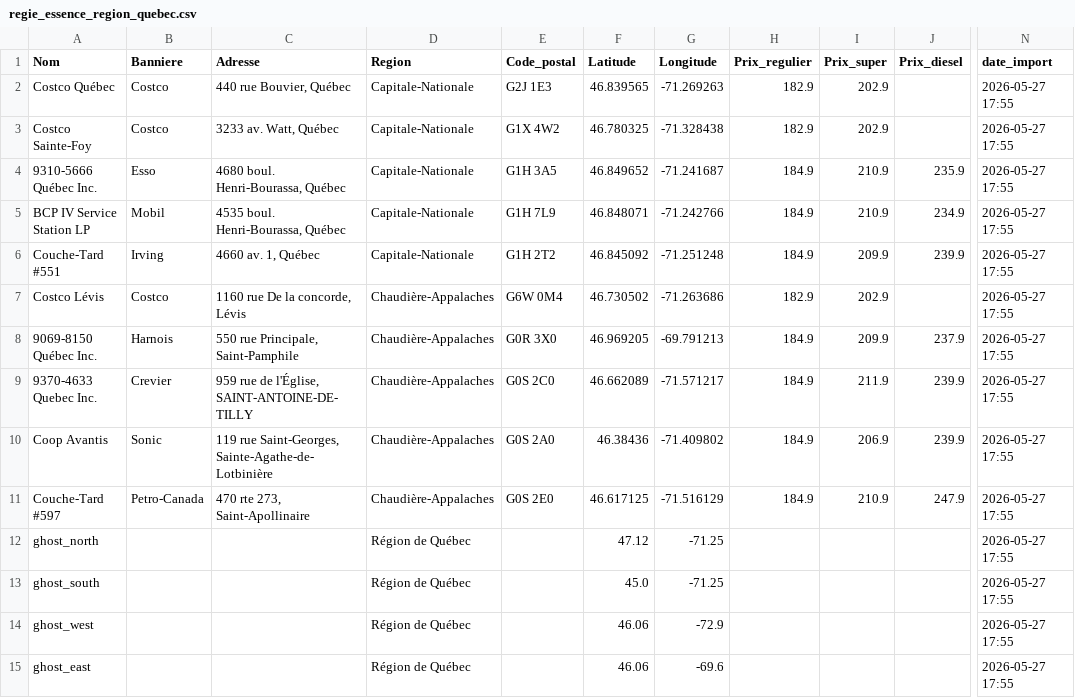
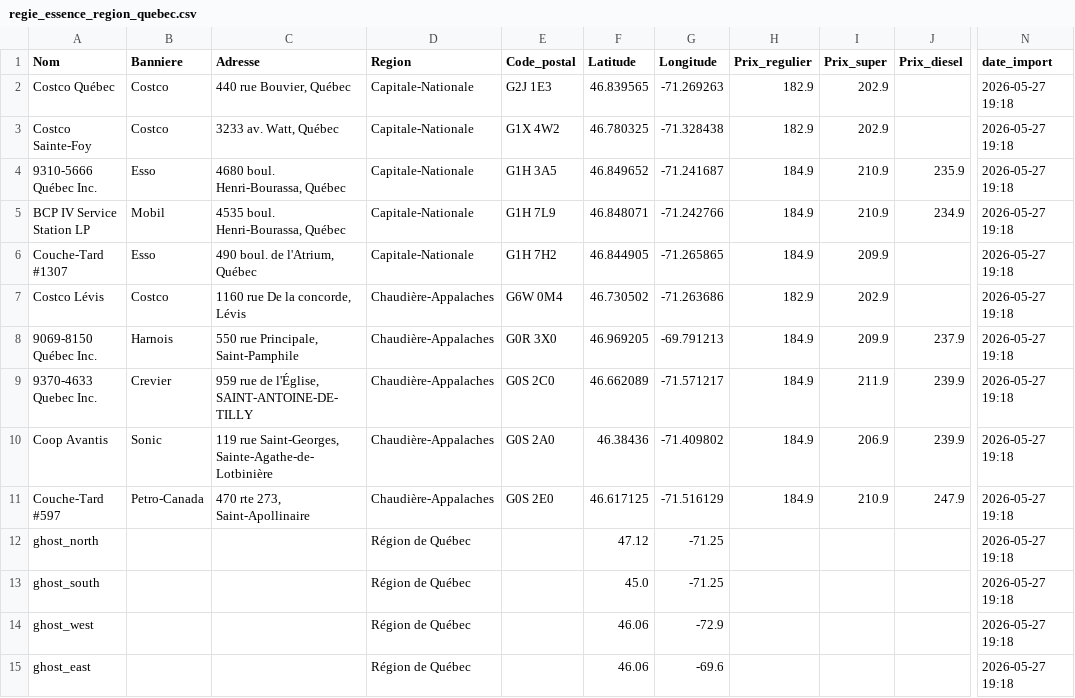
Before and after one commit to emclavel/regie-essence-quebec-data, a CSV file: data/regie_essence_region_quebec.csv, drawn as a sheet; only a part is shown, gaps mark what is left out; the diff names each change by its address in the sheet, - before the commit and + after, or states it on an @@ line.

```diff
--- a/data/regie_essence_region_quebec.csv
+++ b/data/regie_essence_region_quebec.csv
-N2:N15 (date_import): 2026-05-27 17:55
+N2:N15 (date_import): 2026-05-27 19:18
-A6 (Nom): Couche-Tard #551
+A6 (Nom): Couche-Tard #1307
-B6 (Banniere): Irving
+B6 (Banniere): Esso
-C6 (Adresse): 4660 av. 1, Québec
+C6 (Adresse): 490 boul. de l'Atrium, Québec
-E6 (Code_postal): G1H 2T2
+E6 (Code_postal): G1H 7H2
-F6 (Latitude): 46.845092
+F6 (Latitude): 46.844905
-G6 (Longitude): -71.251248
+G6 (Longitude): -71.265865
-J6 (Prix_diesel): 239.9
+J6 (Prix_diesel): (empty)
```
Also changed, not shown: data/regie_essence_estrie.csv, data/regie_essence_grand_montreal.csv, 3 other files.
